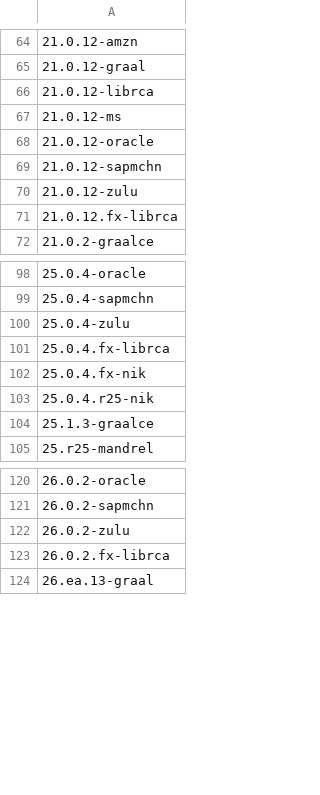
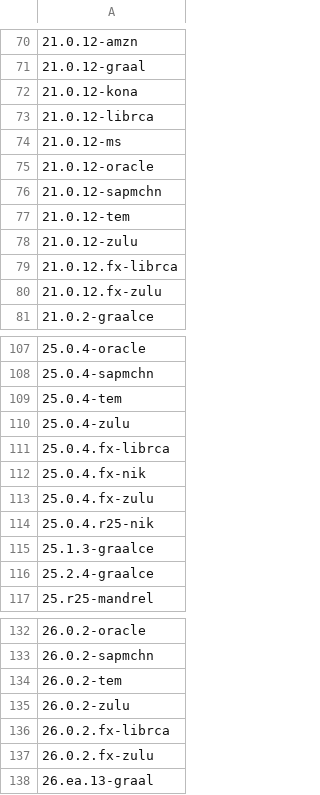
Before and after one commit to openrewrite/rewrite-migrate-java, a CSV file: src/main/resources/sdkman-java.csv, drawn as a sheet; only a part is shown, gaps mark what is left out; the diff covers the shown part only; the diff names each change by its address in the sheet, - before the commit and + after, or states it on an @@ line.

```diff
--- a/src/main/resources/sdkman-java.csv
+++ b/src/main/resources/sdkman-java.csv
+row 72: 21.0.12-kona
+row 77: 21.0.12-tem
+row 80: 21.0.12.fx-zulu
+row 109: 25.0.4-tem
+row 113: 25.0.4.fx-zulu
+row 116: 25.2.4-graalce
+row 134: 26.0.2-tem
+row 137: 26.0.2.fx-zulu
```
Also changed, not shown: 10 added rows elsewhere in this file.
